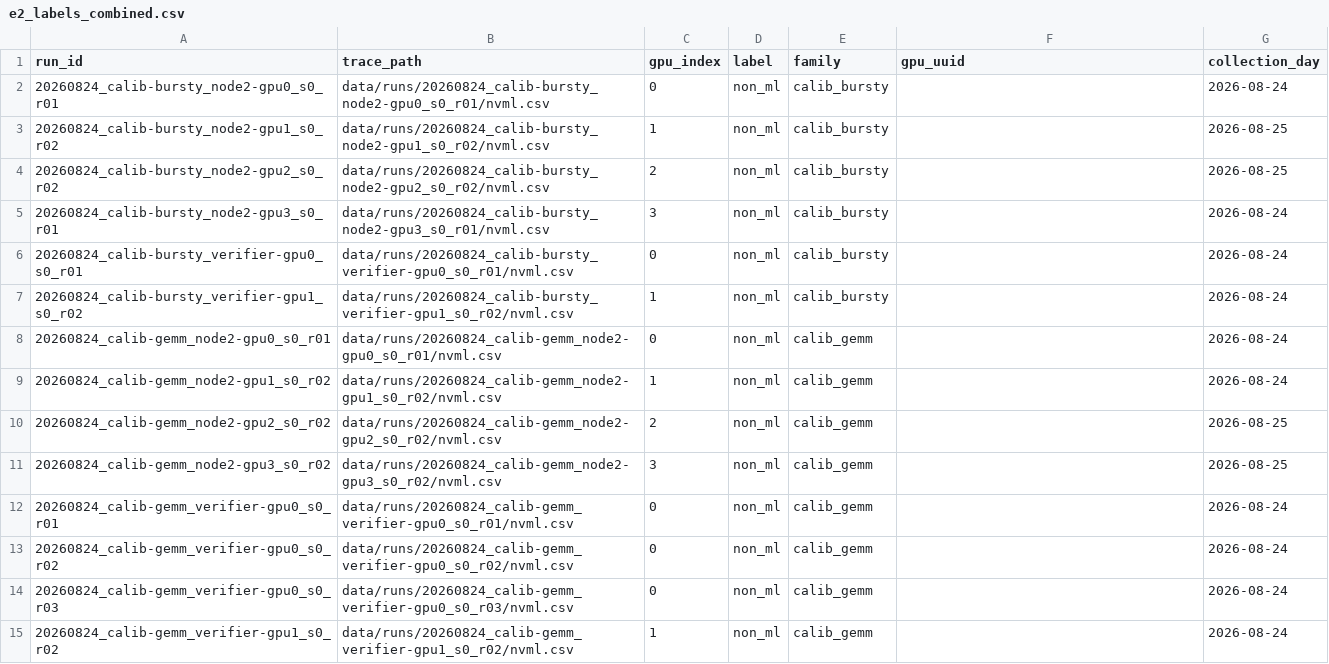
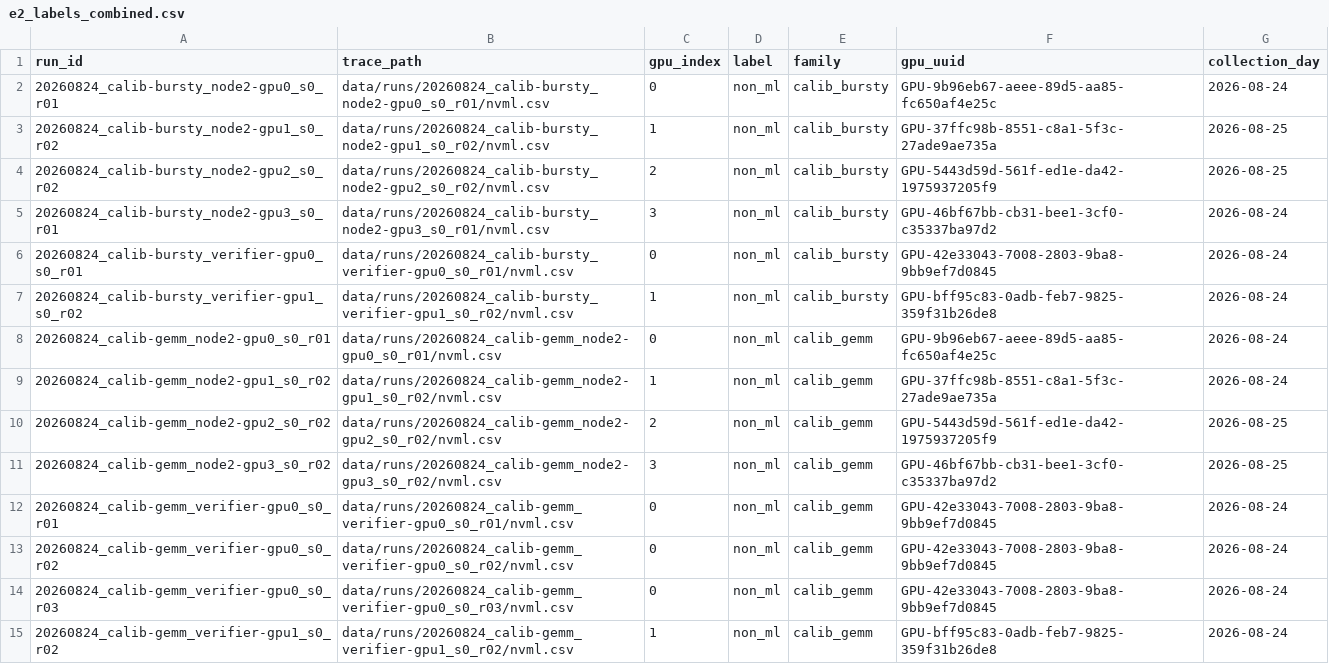
Before and after one commit to Tajdari-S/sensorguard, a CSV file: results/e2_labels_combined.csv, drawn as a sheet; only a part is shown; the diff covers the shown part only.

```diff
--- a/results/e2_labels_combined.csv
+++ b/results/e2_labels_combined.csv
@@ -1,15 +1,15 @@
 run_id,trace_path,gpu_index,label,family,gpu_uuid,collection_day
-20260824_calib-bursty_node2-gpu0_s0_r01,data/runs/20260824_calib-bursty_node2-gpu0_s0_r01/nvml.csv,0,non_ml,calib_bursty,,2026-08-24
-20260824_calib-bursty_node2-gpu1_s0_r02,data/runs/20260824_calib-bursty_node2-gpu1_s0_r02/nvml.csv,1,non_ml,calib_bursty,,2026-08-25
-20260824_calib-bursty_node2-gpu2_s0_r02,data/runs/20260824_calib-bursty_node2-gpu2_s0_r02/nvml.csv,2,non_ml,calib_bursty,,2026-08-25
-20260824_calib-bursty_node2-gpu3_s0_r01,data/runs/20260824_calib-bursty_node2-gpu3_s0_r01/nvml.csv,3,non_ml,calib_bursty,,2026-08-24
-20260824_calib-bursty_verifier-gpu0_s0_r01,data/runs/20260824_calib-bursty_verifier-gpu0_s0_r01/nvml.csv,0,non_ml,calib_bursty,,2026-08-24
-20260824_calib-bursty_verifier-gpu1_s0_r02,data/runs/20260824_calib-bursty_verifier-gpu1_s0_r02/nvml.csv,1,non_ml,calib_bursty,,2026-08-24
-20260824_calib-gemm_node2-gpu0_s0_r01,data/runs/20260824_calib-gemm_node2-gpu0_s0_r01/nvml.csv,0,non_ml,calib_gemm,,2026-08-24
-20260824_calib-gemm_node2-gpu1_s0_r02,data/runs/20260824_calib-gemm_node2-gpu1_s0_r02/nvml.csv,1,non_ml,calib_gemm,,2026-08-24
-20260824_calib-gemm_node2-gpu2_s0_r02,data/runs/20260824_calib-gemm_node2-gpu2_s0_r02/nvml.csv,2,non_ml,calib_gemm,,2026-08-25
-20260824_calib-gemm_node2-gpu3_s0_r02,data/runs/20260824_calib-gemm_node2-gpu3_s0_r02/nvml.csv,3,non_ml,calib_gemm,,2026-08-25
-20260824_calib-gemm_verifier-gpu0_s0_r01,data/runs/20260824_calib-gemm_verifier-gpu0_s0_r01/nvml.csv,0,non_ml,calib_gemm,,2026-08-24
-20260824_calib-gemm_verifier-gpu0_s0_r02,data/runs/20260824_calib-gemm_verifier-gpu0_s0_r02/nvml.csv,0,non_ml,calib_gemm,,2026-08-24
-20260824_calib-gemm_verifier-gpu0_s0_r03,data/runs/20260824_calib-gemm_verifier-gpu0_s0_r03/nvml.csv,0,non_ml,calib_gemm,,2026-08-24
-20260824_calib-gemm_verifier-gpu1_s0_r02,data/runs/20260824_calib-gemm_verifier-gpu1_s0_r02/nvml.csv,1,non_ml,calib_gemm,,2026-08-24
+20260824_calib-bursty_node2-gpu0_s0_r01,data/runs/20260824_calib-bursty_node2-gpu0_s0_r01/nvml.csv,0,non_ml,calib_bursty,GPU-9b96eb67-aeee-89d5-aa85-fc650af4e25c,2026-08-24
+20260824_calib-bursty_node2-gpu1_s0_r02,data/runs/20260824_calib-bursty_node2-gpu1_s0_r02/nvml.csv,1,non_ml,calib_bursty,GPU-37ffc98b-8551-c8a1-5f3c-27ade9ae735a,2026-08-25
+20260824_calib-bursty_node2-gpu2_s0_r02,data/runs/20260824_calib-bursty_node2-gpu2_s0_r02/nvml.csv,2,non_ml,calib_bursty,GPU-5443d59d-561f-ed1e-da42-1975937205f9,2026-08-25
+20260824_calib-bursty_node2-gpu3_s0_r01,data/runs/20260824_calib-bursty_node2-gpu3_s0_r01/nvml.csv,3,non_ml,calib_bursty,GPU-46bf67bb-cb31-bee1-3cf0-c35337ba97d2,2026-08-24
+20260824_calib-bursty_verifier-gpu0_s0_r01,data/runs/20260824_calib-bursty_verifier-gpu0_s0_r01/nvml.csv,0,non_ml,calib_bursty,GPU-42e33043-7008-2803-9ba8-9bb9ef7d0845,2026-08-24
+20260824_calib-bursty_verifier-gpu1_s0_r02,data/runs/20260824_calib-bursty_verifier-gpu1_s0_r02/nvml.csv,1,non_ml,calib_bursty,GPU-bff95c83-0adb-feb7-9825-359f31b26de8,2026-08-24
+20260824_calib-gemm_node2-gpu0_s0_r01,data/runs/20260824_calib-gemm_node2-gpu0_s0_r01/nvml.csv,0,non_ml,calib_gemm,GPU-9b96eb67-aeee-89d5-aa85-fc650af4e25c,2026-08-24
+20260824_calib-gemm_node2-gpu1_s0_r02,data/runs/20260824_calib-gemm_node2-gpu1_s0_r02/nvml.csv,1,non_ml,calib_gemm,GPU-37ffc98b-8551-c8a1-5f3c-27ade9ae735a,2026-08-24
+20260824_calib-gemm_node2-gpu2_s0_r02,data/runs/20260824_calib-gemm_node2-gpu2_s0_r02/nvml.csv,2,non_ml,calib_gemm,GPU-5443d59d-561f-ed1e-da42-1975937205f9,2026-08-25
+20260824_calib-gemm_node2-gpu3_s0_r02,data/runs/20260824_calib-gemm_node2-gpu3_s0_r02/nvml.csv,3,non_ml,calib_gemm,GPU-46bf67bb-cb31-bee1-3cf0-c35337ba97d2,2026-08-25
+20260824_calib-gemm_verifier-gpu0_s0_r01,data/runs/20260824_calib-gemm_verifier-gpu0_s0_r01/nvml.csv,0,non_ml,calib_gemm,GPU-42e33043-7008-2803-9ba8-9bb9ef7d0845,2026-08-24
+20260824_calib-gemm_verifier-gpu0_s0_r02,data/runs/20260824_calib-gemm_verifier-gpu0_s0_r02/nvml.csv,0,non_ml,calib_gemm,GPU-42e33043-7008-2803-9ba8-9bb9ef7d0845,2026-08-24
+20260824_calib-gemm_verifier-gpu0_s0_r03,data/runs/20260824_calib-gemm_verifier-gpu0_s0_r03/nvml.csv,0,non_ml,calib_gemm,GPU-42e33043-7008-2803-9ba8-9bb9ef7d0845,2026-08-24
+20260824_calib-gemm_verifier-gpu1_s0_r02,data/runs/20260824_calib-gemm_verifier-gpu1_s0_r02/nvml.csv,1,non_ml,calib_gemm,GPU-bff95c83-0adb-feb7-9825-359f31b26de8,2026-08-24
```
Also changed, not shown: 104 edited cells elsewhere in this file, results/e2_labels_night1.csv, 53 other files.
